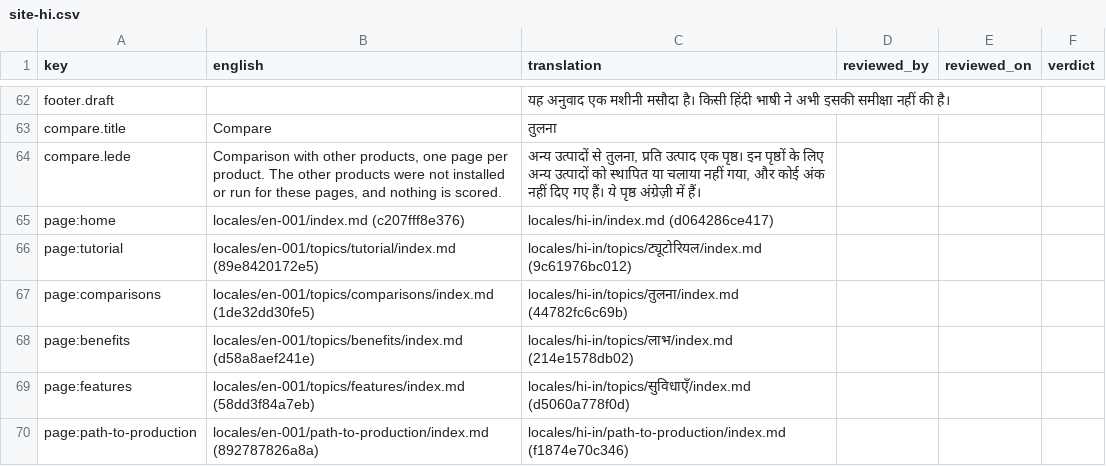
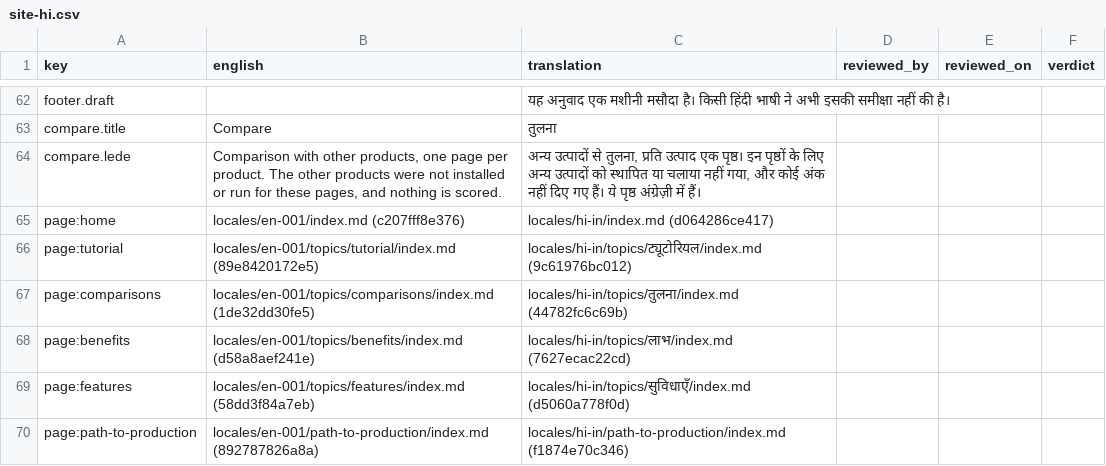
Before and after one commit to project-portfolio-management/project-portfolio-management, a CSV file: governance/translation-reviews/site-hi.csv, drawn as a sheet; only a part is shown, gaps mark what is left out.

```diff
--- a/governance/translation-reviews/site-hi.csv
+++ b/governance/translation-reviews/site-hi.csv
@@ -67,3 +67,3 @@ page:tutorial,locales/en-001/topics/tutorial/index.md (89e8420172e5),locales/hi-
 page:comparisons,locales/en-001/topics/comparisons/index.md (1de32dd30fe5),locales/hi-in/topics/तुलना/index.md (44782fc6c69b),,,
-page:benefits,locales/en-001/topics/benefits/index.md (d58a8aef241e),locales/hi-in/topics/लाभ/index.md (214e1578db02),,,
+page:benefits,locales/en-001/topics/benefits/index.md (d58a8aef241e),locales/hi-in/topics/लाभ/index.md (7627ecac22cd),,,
 page:features,locales/en-001/topics/features/index.md (58dd3f84a7eb),locales/hi-in/topics/सुविधाएँ/index.md (d5060a778f0d),,,
```
Also changed, not shown: governance/translation-reviews/site-ar.csv, governance/translation-reviews/site-zh.csv.
